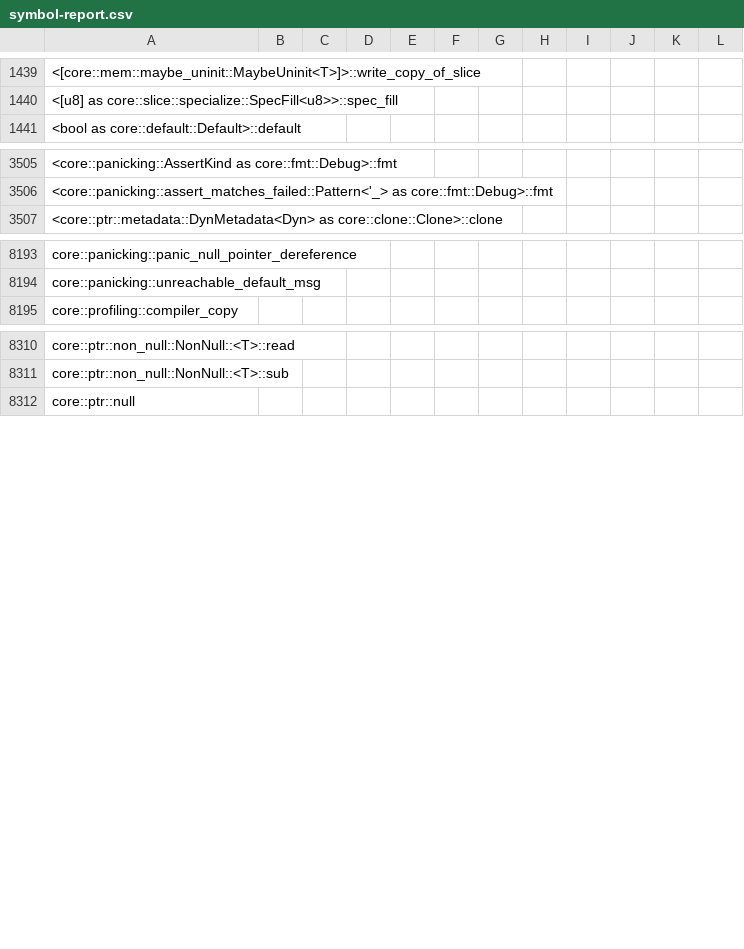
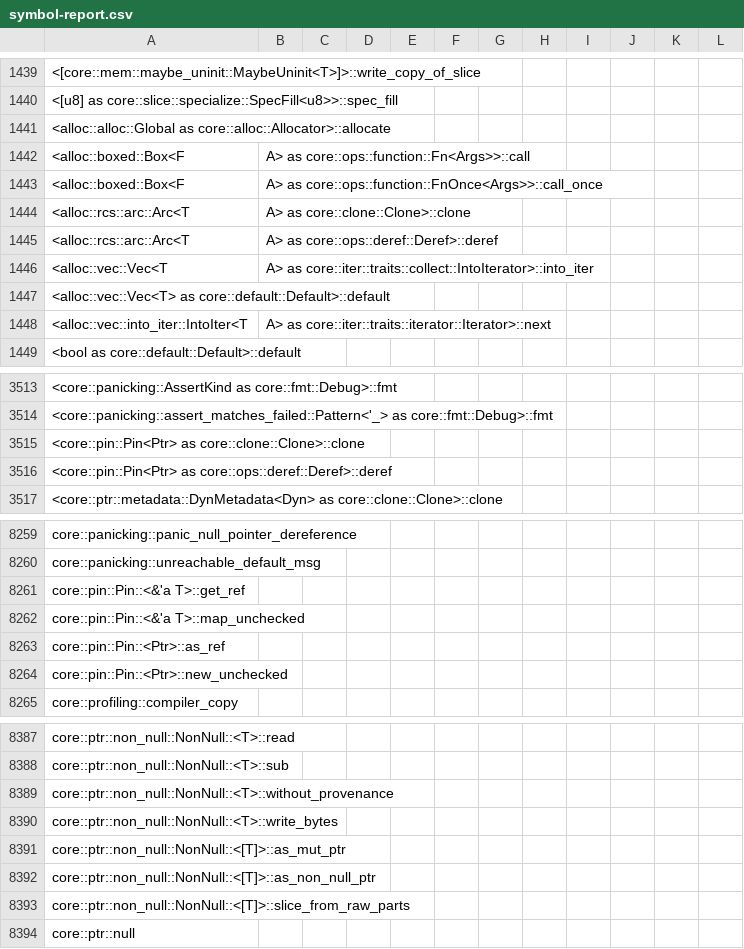
Before and after one commit to ferrocene/ferrocene, a CSV file: ferrocene/doc/symbol-report.csv, drawn as a sheet; only a part is shown, gaps mark what is left out; the diff covers the shown part only.

```diff
--- a/ferrocene/doc/symbol-report.csv
+++ b/ferrocene/doc/symbol-report.csv
@@ -1440,2 +1440,10 @@
 <[u8] as core::slice::specialize::SpecFill<u8>>::spec_fill
+<alloc::alloc::Global as core::alloc::Allocator>::allocate
+<alloc::boxed::Box<F, A> as core::ops::function::Fn<Args>>::call
+<alloc::boxed::Box<F, A> as core::ops::function::FnOnce<Args>>::call_once
+<alloc::rcs::arc::Arc<T, A> as core::clone::Clone>::clone
+<alloc::rcs::arc::Arc<T, A> as core::ops::deref::Deref>::deref
+<alloc::vec::Vec<T, A> as core::iter::traits::collect::IntoIterator>::into_iter
+<alloc::vec::Vec<T> as core::default::Default>::default
+<alloc::vec::into_iter::IntoIter<T, A> as core::iter::traits::iterator::Iterator>::next
 <bool as core::default::Default>::default
@@ -3506,2 +3514,4 @@
 <core::panicking::assert_matches_failed::Pattern<'_> as core::fmt::Debug>::fmt
+<core::pin::Pin<Ptr> as core::clone::Clone>::clone
+<core::pin::Pin<Ptr> as core::ops::deref::Deref>::deref
 <core::ptr::metadata::DynMetadata<Dyn> as core::clone::Clone>::clone
@@ -8194,2 +8260,6 @@ core::panicking::panic_null_pointer_dereference
 core::panicking::unreachable_default_msg
+core::pin::Pin::<&'a T>::get_ref
+core::pin::Pin::<&'a T>::map_unchecked
+core::pin::Pin::<Ptr>::as_ref
+core::pin::Pin::<Ptr>::new_unchecked
 core::profiling::compiler_copy
@@ -8311,2 +8388,7 @@ core::ptr::non_null::NonNull::<T>::read
 core::ptr::non_null::NonNull::<T>::sub
+core::ptr::non_null::NonNull::<T>::without_provenance
+core::ptr::non_null::NonNull::<T>::write_bytes
+core::ptr::non_null::NonNull::<[T]>::as_mut_ptr
+core::ptr::non_null::NonNull::<[T]>::as_non_null_ptr
+core::ptr::non_null::NonNull::<[T]>::slice_from_raw_parts
 core::ptr::null
```
Also changed, not shown: 63 added rows elsewhere in this file, 36 other files.
